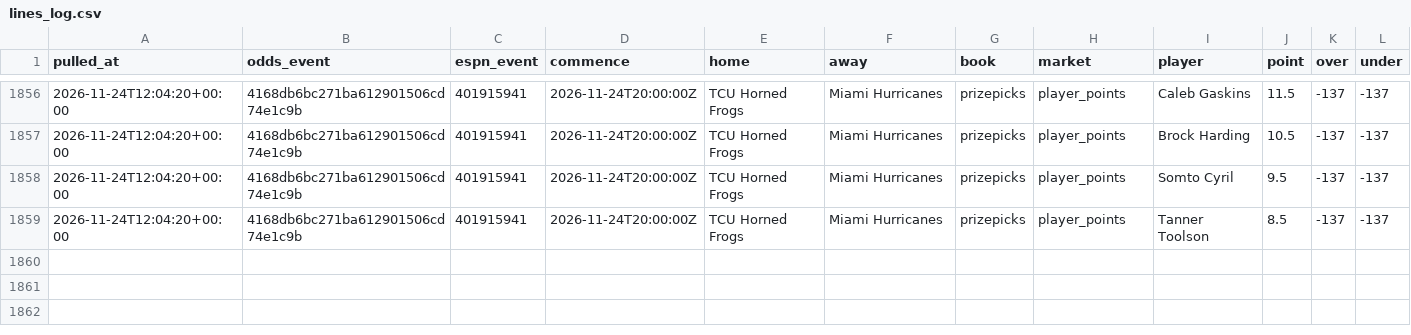
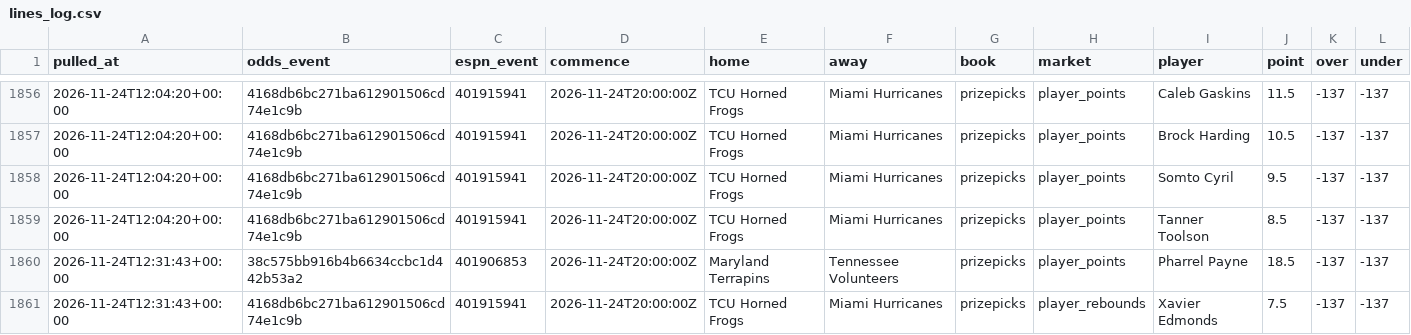
Before and after one commit to jlwin1995-alt/CBB, a CSV file: data/log/lines_log.csv, drawn as a sheet; only a part is shown, gaps mark what is left out; rows hold the shown columns only; the diff names each change by its address in the sheet, - before the commit and + after, or states it on an @@ line.

```diff
--- a/data/log/lines_log.csv
+++ b/data/log/lines_log.csv
+row 1860: 2026-11-24T12:31:43+00:00 | 38c575bb916b4b6634ccbc1d442b53a2 | 401906853 | 2026-11-24T20:00:00Z | Maryland Terrapins | Tennessee Volunteers | prizepicks | player_points | Pharrel Payne | 18.5 | -137 | -137
+row 1861: 2026-11-24T12:31:43+00:00 | 4168db6bc271ba612901506cd74e1c9b | 401915941 | 2026-11-24T20:00:00Z | TCU Horned Frogs | Miami Hurricanes | prizepicks | player_rebounds | Xavier Edmonds | 7.5 | -137 | -137
```
Also changed, not shown: data/log/credits.csv, data/log/unmatched_events.csv, 5 other files.
